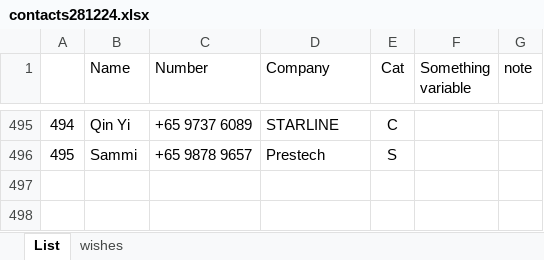
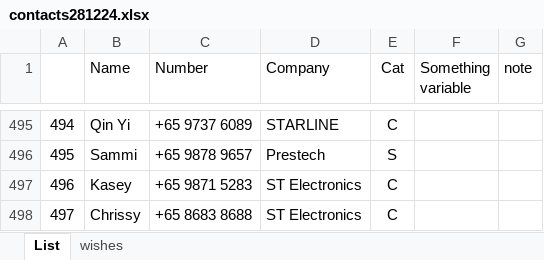
Before and after one commit to bpyj/sendwhatsapp, an Excel workbook: contacts281224.xlsx, sheet List, drawn as a sheet; only a part is shown, gaps mark what is left out; values as stored, in another font and other column widths than the file's, no borders; conditional formats not drawn; the diff names each change by its address in the sheet, - before the commit and + after, or states it on an @@ line.

Commit message:
contacts

```diff
--- a/contacts281224.xlsx (sheet List)
+++ b/contacts281224.xlsx (sheet List)
+row 497: 496 | Kasey | +65 9871 5283 | ST Electronics | C
+row 498: 497 | Chrissy | +65 8683 8688 | ST Electronics | C
```
